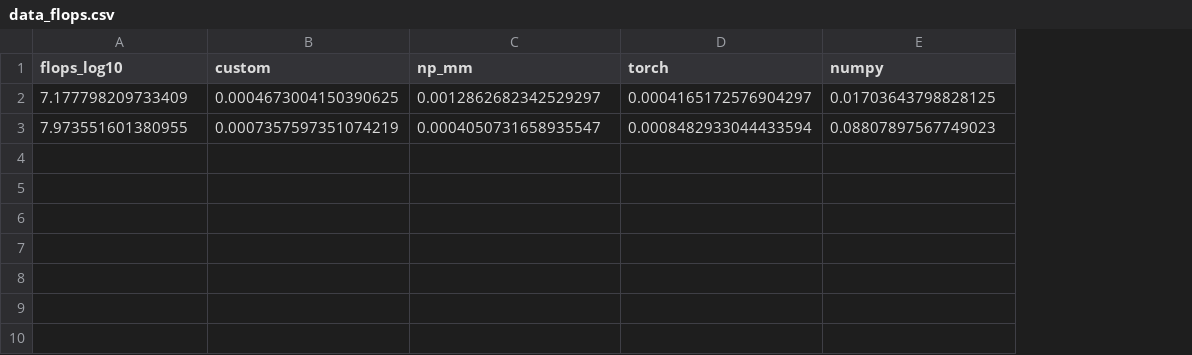
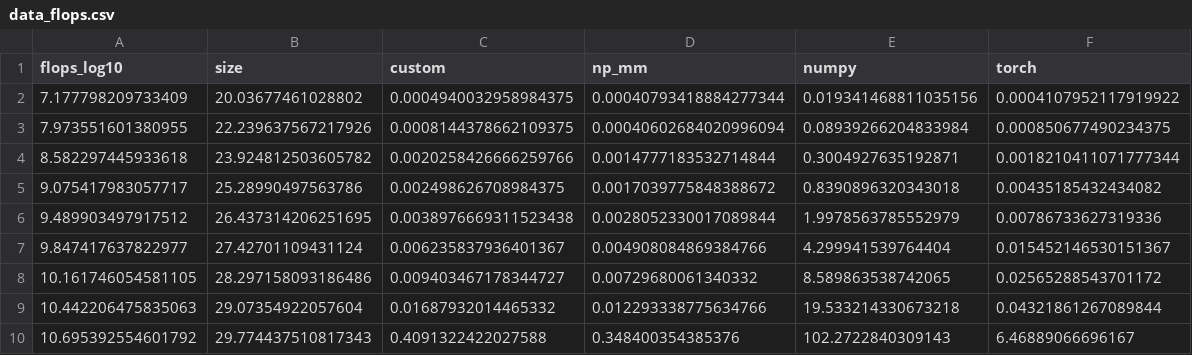
Before and after one commit to fenjaWagner/TTBMMT, a CSV file: data_flops.csv, drawn as a sheet; removed rows and columns are numbered as before the commit, all else as after; the diff names each change by its address in the sheet, - before the commit and + after, or states it on an @@ line.

Commit message:
experiment flops results

```diff
--- a/data_flops.csv
+++ b/data_flops.csv
+column B (size), rows 2-3: 20.03677461028802 | 22.239637567217926
-column D (torch), rows 2-3: 0.0004165172576904297 | 0.0008482933044433594
+column F (torch), rows 2-3: 0.0004107952117919922 | 0.000850677490234375
-C2 (custom): 0.0004673004150390625
+C2 (custom): 0.0004940032958984375
-D2 (np_mm): 0.0012862682342529297
+D2 (np_mm): 0.00040793418884277344
-E2 (numpy): 0.01703643798828125
+E2 (numpy): 0.019341468811035156
-C3 (custom): 0.0007357597351074219
+C3 (custom): 0.0008144378662109375
-D3 (np_mm): 0.0004050731658935547
+D3 (np_mm): 0.00040602684020996094
-E3 (numpy): 0.08807897567749023
+E3 (numpy): 0.08939266204833984
+row 4: 8.582297445933618 | 23.924812503605782 | 0.0020258426666259766 | 0.0014777183532714844 | 0.3004927635192871 | 0.0018210411071777344
+row 5: 9.075417983057717 | 25.28990497563786 | 0.002498626708984375 | 0.0017039775848388672 | 0.8390896320343018 | 0.00435185432434082
+row 6: 9.489903497917512 | 26.437314206251695 | 0.0038976669311523438 | 0.0028052330017089844 | 1.9978563785552979 | 0.00786733627319336
+row 7: 9.847417637822977 | 27.42701109431124 | 0.006235837936401367 | 0.004908084869384766 | 4.299941539764404 | 0.015452146530151367
+row 8: 10.161746054581105 | 28.297158093186486 | 0.009403467178344727 | 0.00729680061340332 | 8.589863538742065 | 0.02565288543701172
+row 9: 10.442206475835063 | 29.07354922057604 | 0.01687932014465332 | 0.012293338775634766 | 19.533214330673218 | 0.04321861267089844
+row 10: 10.695392554601792 | 29.774437510817343 | 0.4091322422027588 | 0.348400354385376 | 102.2722840309143 | 6.46889066696167
```
Also changed, not shown: 1 other file.
